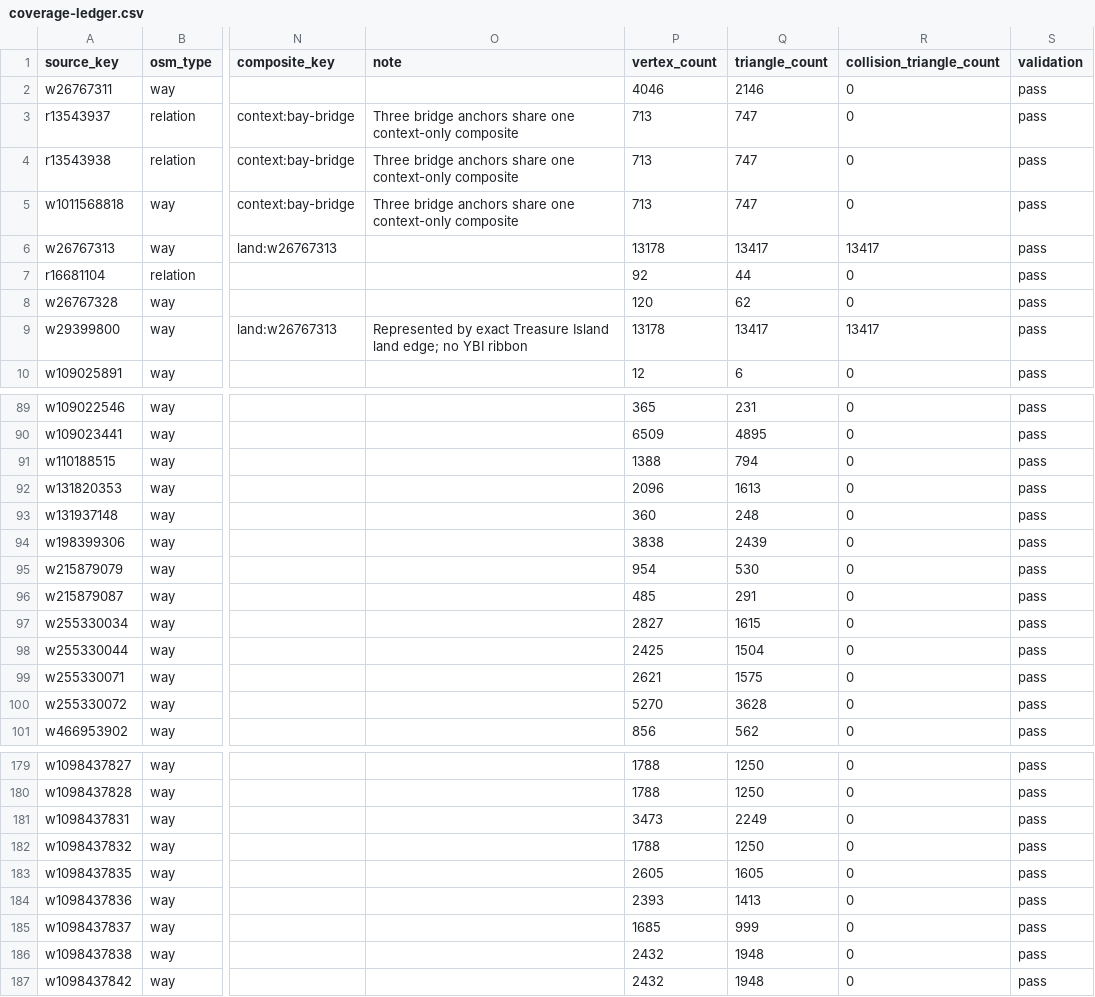
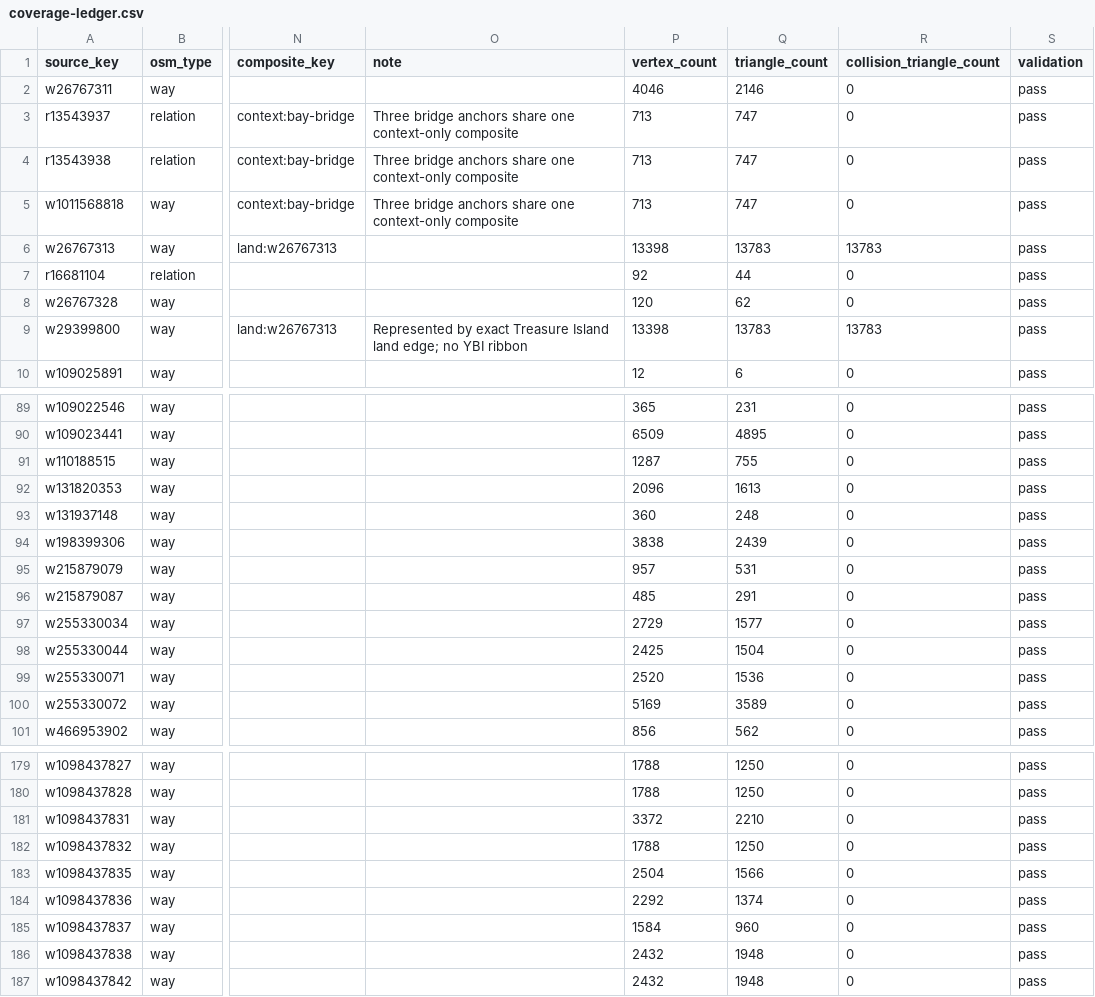
Before and after one commit to pcomans/treasure-island, a CSV file: generated/world/coverage-ledger.csv, drawn as a sheet; only a part is shown, gaps mark what is left out; the diff covers the shown part only; the diff names each change by its address in the sheet, - before the commit and + after, or states it on an @@ line.

```diff
--- a/generated/world/coverage-ledger.csv
+++ b/generated/world/coverage-ledger.csv
-P6 (vertex_count): 13178
+P6 (vertex_count): 13398
-Q6 (triangle_count): 13417
+Q6 (triangle_count): 13783
-R6 (collision_triangle_count): 13417
+R6 (collision_triangle_count): 13783
-P9 (vertex_count): 13178
+P9 (vertex_count): 13398
-Q9 (triangle_count): 13417
+Q9 (triangle_count): 13783
-R9 (collision_triangle_count): 13417
+R9 (collision_triangle_count): 13783
-P91 (vertex_count): 1388
+P91 (vertex_count): 1287
-Q91 (triangle_count): 794
+Q91 (triangle_count): 755
-P95 (vertex_count): 954
+P95 (vertex_count): 957
-Q95 (triangle_count): 530
+Q95 (triangle_count): 531
-P97 (vertex_count): 2827
+P97 (vertex_count): 2729
-Q97 (triangle_count): 1615
+Q97 (triangle_count): 1577
-P99 (vertex_count): 2621
+P99 (vertex_count): 2520
-Q99 (triangle_count): 1575
+Q99 (triangle_count): 1536
-P100 (vertex_count): 5270
+P100 (vertex_count): 5169
-Q100 (triangle_count): 3628
+Q100 (triangle_count): 3589
-P181 (vertex_count): 3473
+P181 (vertex_count): 3372
-Q181 (triangle_count): 2249
+Q181 (triangle_count): 2210
-P183 (vertex_count): 2605
+P183 (vertex_count): 2504
-Q183 (triangle_count): 1605
+Q183 (triangle_count): 1566
-P184 (vertex_count): 2393
+P184 (vertex_count): 2292
-Q184 (triangle_count): 1413
+Q184 (triangle_count): 1374
-P185 (vertex_count): 1685
+P185 (vertex_count): 1584
-Q185 (triangle_count): 999
+Q185 (triangle_count): 960
```
Also changed, not shown: 68 edited cells elsewhere in this file, 10 other files.
